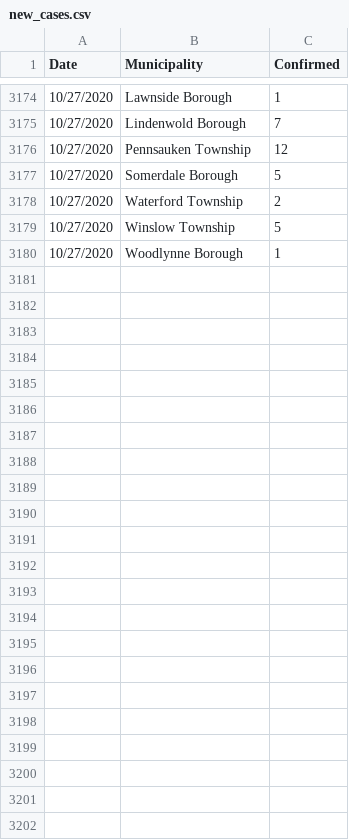
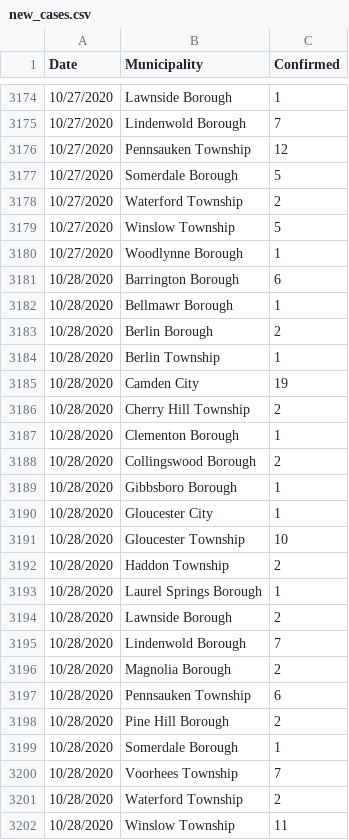
Before and after one commit to eloracm/camden-county-covid, a CSV file: new_cases.csv, drawn as a sheet; only a part is shown, gaps mark what is left out.

```diff
--- a/new_cases.csv
+++ b/new_cases.csv
@@ -3180 +3180,23 @@ Date,Municipality,Confirmed
 10/27/2020,Woodlynne Borough,1
+10/28/2020,Barrington Borough,6
+10/28/2020,Bellmawr Borough,1
+10/28/2020,Berlin Borough,2
+10/28/2020,Berlin Township,1
+10/28/2020,Camden City,19
+10/28/2020,Cherry Hill Township,2
+10/28/2020,Clementon Borough,1
+10/28/2020,Collingswood Borough,2
+10/28/2020,Gibbsboro Borough,1
+10/28/2020,Gloucester City,1
+10/28/2020,Gloucester Township,10
+10/28/2020,Haddon Township,2
+10/28/2020,Laurel Springs Borough,1
+10/28/2020,Lawnside Borough,2
+10/28/2020,Lindenwold Borough,7
+10/28/2020,Magnolia Borough,2
+10/28/2020,Pennsauken Township,6
+10/28/2020,Pine Hill Borough,2
+10/28/2020,Somerdale Borough,1
+10/28/2020,Voorhees Township,7
+10/28/2020,Waterford Township,2
+10/28/2020,Winslow Township,11
```
Also changed, not shown: total_confirmed.csv.
